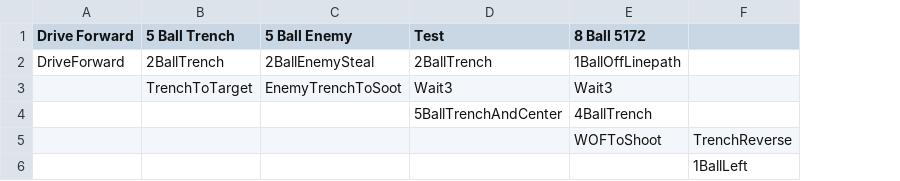
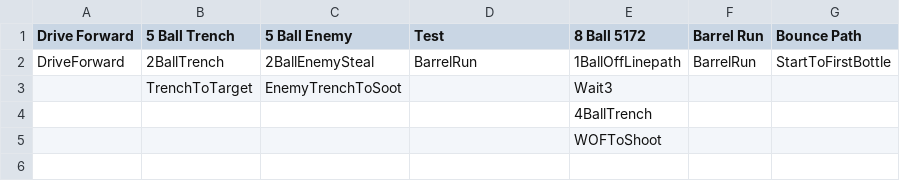
Before and after one commit to AvdylJasiqi/3750-Code-2020-Motion, a CSV file: paths/MasterPaths.csv, drawn as a sheet; removed rows and columns are numbered as before the commit, all else as after; the diff names each change by its address in the sheet, - before the commit and + after, or states it on an @@ line.

Commit message:
Working on barrel

```diff
--- a/paths/MasterPaths.csv
+++ b/paths/MasterPaths.csv
-column F, row 5: TrenchReverse
+column F (Barrel Run), row 2: BarrelRun
+column G (Bounce Path), row 2: StartToFirstBottle
-D2 (Test): 2BallTrench
+D2 (Test): BarrelRun
-D3 (Test): Wait3
+D3 (Test): (empty)
-D4 (Test): 5BallTrenchAndCenter
+D4 (Test): (empty)
-row 6:  |  |  |  |  | 1BallLeft
```
Also changed, not shown: paths/8 Ball 5172/4BallTrench_left.csv, paths/8 Ball 5172/4BallTrench_right.csv, 29 other files.
